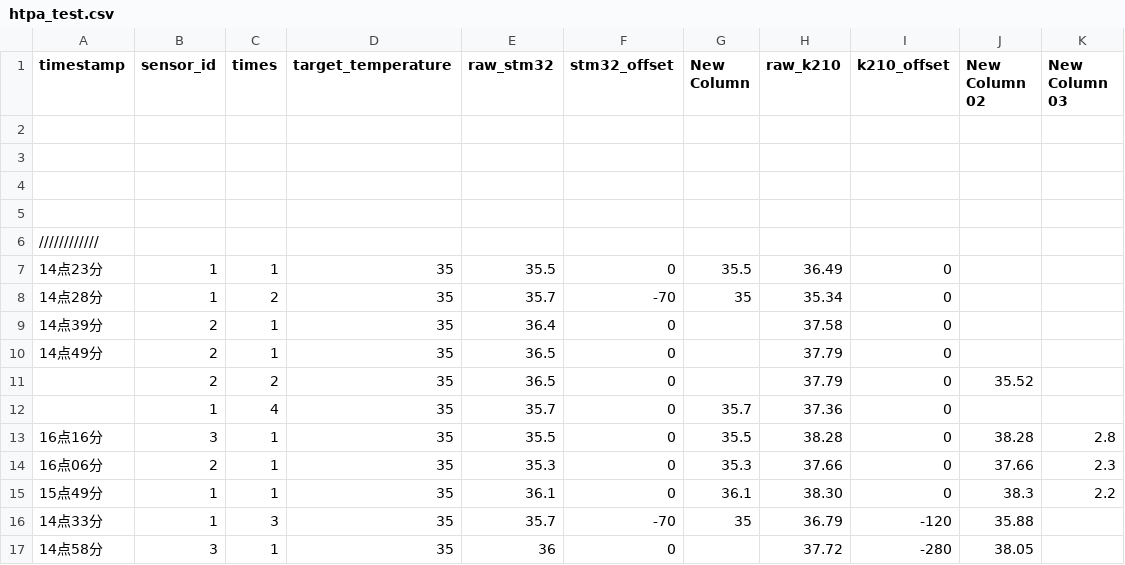
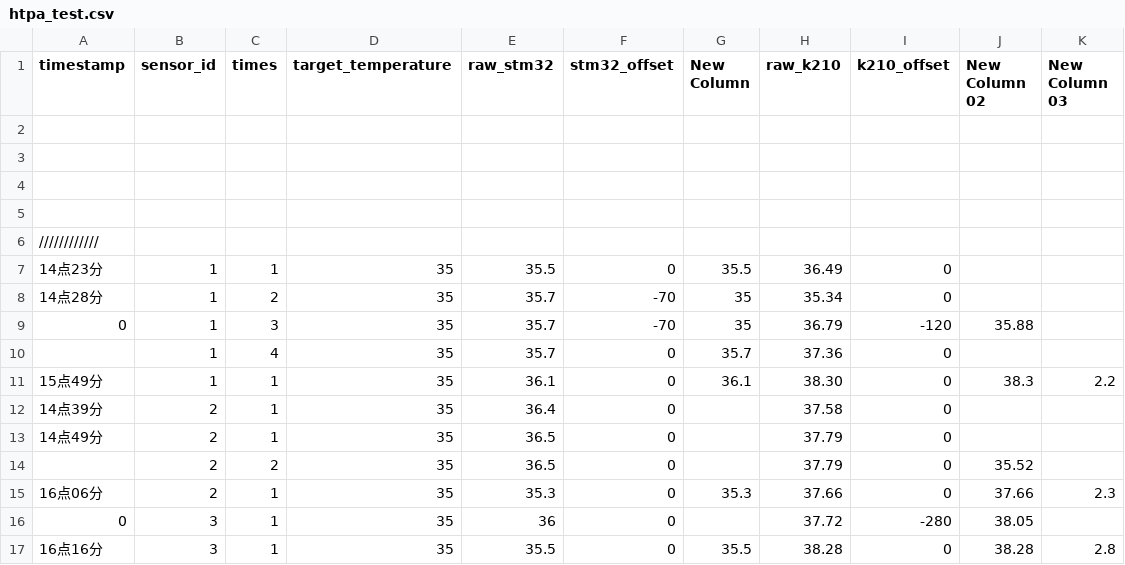
Before and after one commit to kendryte/kendryte-standalone-sdk, a CSV file: htpa_test.csv, drawn as a sheet.

```diff
--- a/htpa_test.csv
+++ b/htpa_test.csv
@@ -8,2 +8,5 @@ timestamp,sensor_id,times,target_temperature,raw_stm32,stm32_offset,New Column,r
 14点28分,1,2,35,35.7,-70,35,35.34,0,,
+0,1,3,35,35.7,-70,35,36.79,-120,35.88,
+,1,4,35,35.7,0,35.7,37.36,0,,
+15点49分,1,1,35,36.1,0,36.1,38.30,0,38.3,2.2
 14点39分,2,1,35,36.4,0,,37.58,0,,
@@ -11,7 +14,4 @@ timestamp,sensor_id,times,target_temperature,raw_stm32,stm32_offset,New Column,r
 ,2,2,35,36.5,0,,37.79,0,35.52,
-,1,4,35,35.7,0,35.7,37.36,0,,
+16点06分,2,1,35,35.3,0,35.3,37.66,0,37.66,2.3
+0,3,1,35,36,0,,37.72,-280,38.05,
 16点16分,3,1,35,35.5,0,35.5,38.28,0,38.28,2.8
-16点06分,2,1,35,35.3,0,35.3,37.66,0,37.66,2.3
-15点49分,1,1,35,36.1,0,36.1,38.30,0,38.3,2.2
-14点33分,1,3,35,35.7,-70,35,36.79,-120,35.88,
-14点58分,3,1,35,36,0,,37.72,-280,38.05,
```
Also changed, not shown: 12 other files.
